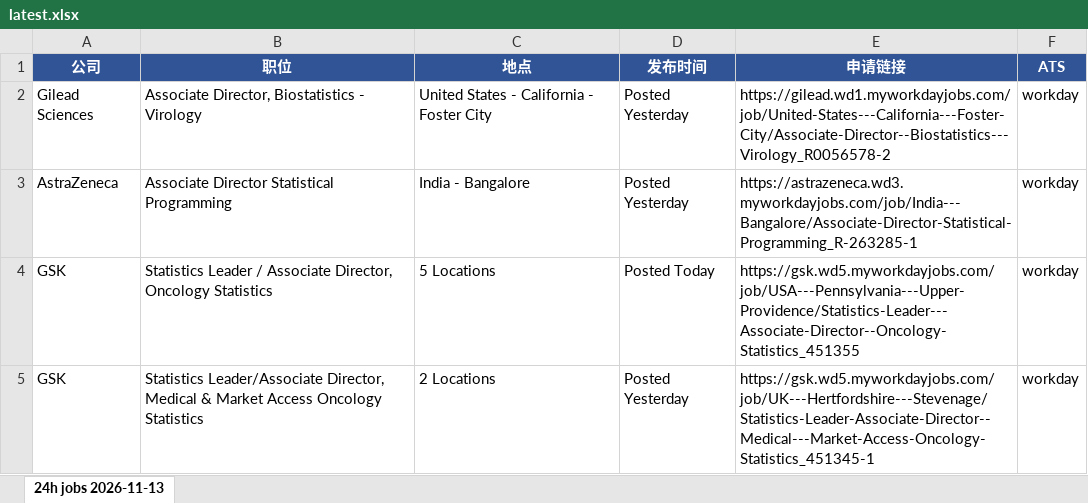
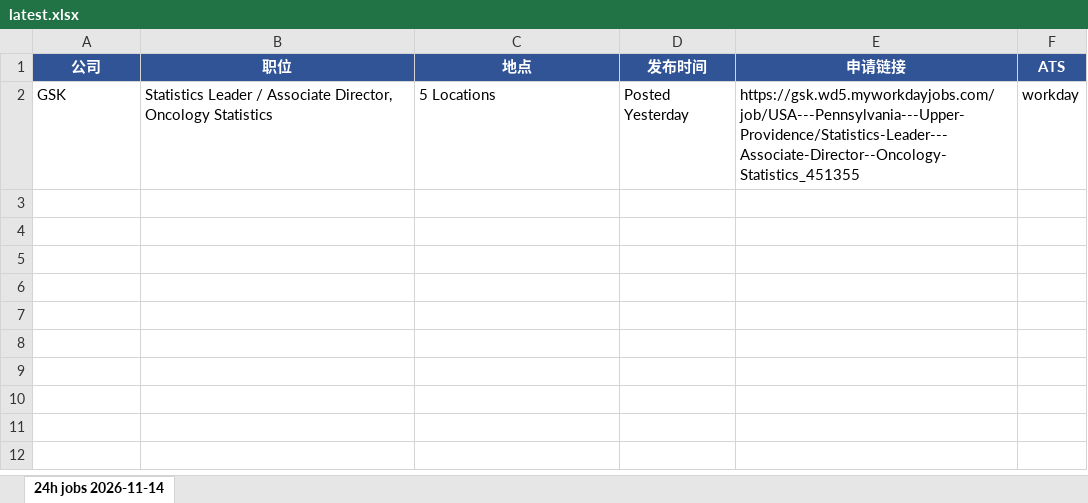
Before and after one commit to Kanaka-Kan/cloude, an Excel workbook: daily-jobs/latest.xlsx, sheet 24h jobs 2026-11-14, drawn as a sheet; values as stored, in another font and other column widths than the file's, no borders; removed rows and columns are numbered as before the commit, all else as after; the diff names each change by its address in the sheet, - before the commit and + after, or states it on an @@ line.

```diff
--- a/daily-jobs/latest.xlsx (sheet 24h jobs 2026-11-14)
+++ b/daily-jobs/latest.xlsx (sheet 24h jobs 2026-11-14)
-sheet tab: 24h jobs 2026-11-13
+sheet tab: 24h jobs 2026-11-14
-row 2: Gilead Sciences | Associate Director, Biostatistics - Virology | United States - California - Foster City | Posted Yesterday | https://gilead.wd1.myworkdayjobs.com/job/United-States---California---Foster-City/Associate-Director--Biostatistics---Virology_R0056578-2 | workday
-row 3: AstraZeneca | Associate Director Statistical Programming | India - Bangalore | Posted Yesterday | https://astrazeneca.wd3.myworkdayjobs.com/job/India---Bangalore/Associate-Director-Statistical-Programming_R-263285-1 | workday
-D2 (发布时间): Posted Today
+D2 (发布时间): Posted Yesterday
-row 5: GSK | Statistics Leader/Associate Director, Medical & Market Access Oncology Statistics | 2 Locations | Posted Yesterday | https://gsk.wd5.myworkdayjobs.com/job/UK---Hertfordshire---Stevenage/Statistics-Leader-Associate-Director--Medical---Market-Access-Oncology-Statistics_451345-1 | workday
```
Also changed, not shown: daily-jobs/manual-check-latest.xlsx, 3 other files.
